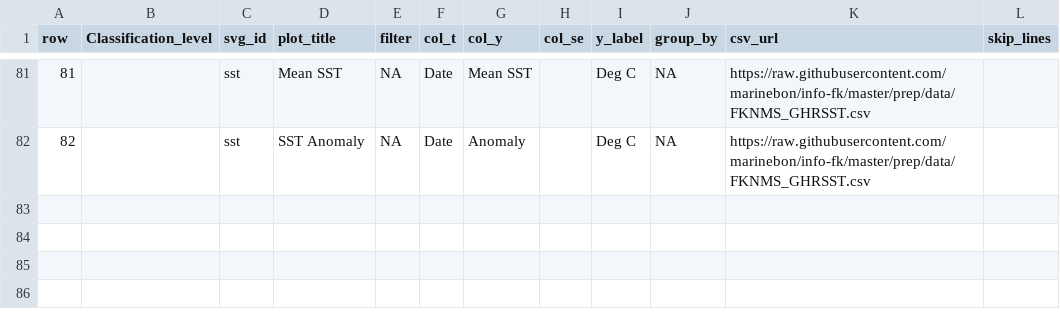
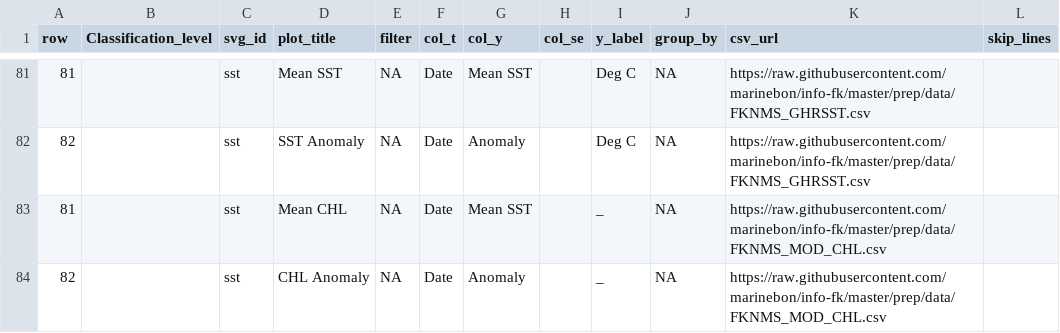
Before and after one commit to marinebon/info-fk, a CSV file: plot_indicators.csv, drawn as a sheet; only a part is shown, gaps mark what is left out; the diff names each change by its address in the sheet, - before the commit and + after, or states it on an @@ line.

Commit message:
+ chl mean & anomaly

```diff
--- a/plot_indicators.csv
+++ b/plot_indicators.csv
+row 83: 81 |  | sst | Mean CHL | NA | Date | Mean SST |  | _ | NA | https://raw.githubusercontent.com/marinebon/info-fk/master/prep/data/FKNMS_MOD_CHL.csv
+row 84: 82 |  | sst | CHL Anomaly | NA | Date | Anomaly |  | _ | NA | https://raw.githubusercontent.com/marinebon/info-fk/master/prep/data/FKNMS_MOD_CHL.csv
```
Also changed, not shown: 23 other files.
